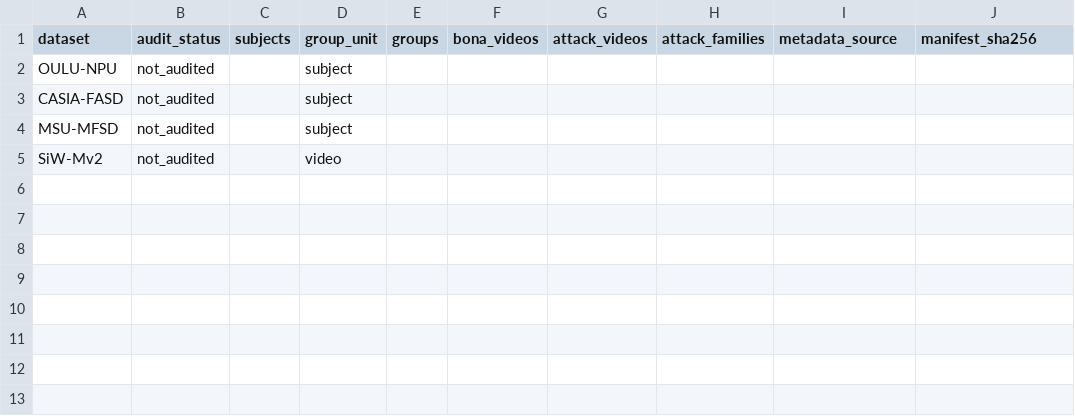
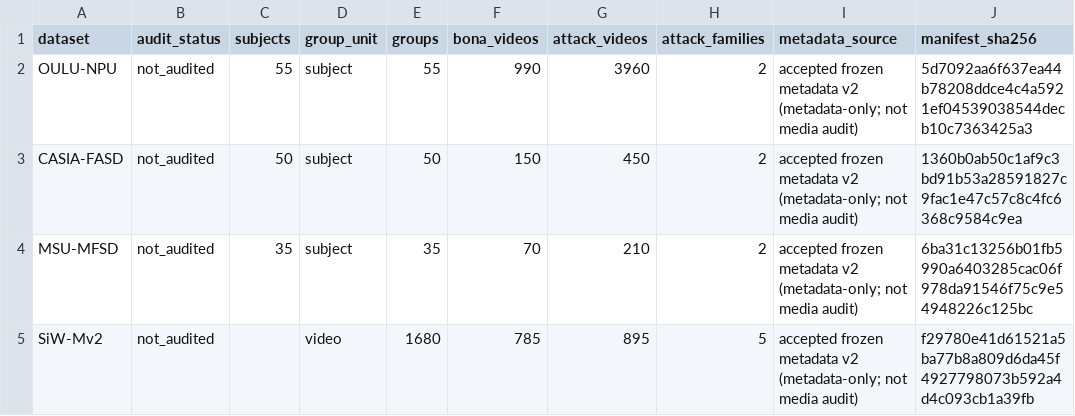
Before and after one commit to lathevinh/fas, a CSV file: manifests/dataset_summary.csv, drawn as a sheet.

Commit message:
feat: bridge frozen metadata without audit readiness

```diff
--- a/manifests/dataset_summary.csv
+++ b/manifests/dataset_summary.csv
@@ -1,5 +1,5 @@
 dataset,audit_status,subjects,group_unit,groups,bona_videos,attack_videos,attack_families,metadata_source,manifest_sha256
-OULU-NPU,not_audited,,subject,,,,,,
-CASIA-FASD,not_audited,,subject,,,,,,
-MSU-MFSD,not_audited,,subject,,,,,,
-SiW-Mv2,not_audited,,video,,,,,,
+OULU-NPU,not_audited,55,subject,55,990,3960,2,accepted frozen metadata v2 (metadata-only; not media audit),5d7092aa6f637ea44b78208ddce4c4a5921ef04539038544decb10c7363425a3
+CASIA-FASD,not_audited,50,subject,50,150,450,2,accepted frozen metadata v2 (metadata-only; not media audit),1360b0ab50c1af9c3bd91b53a28591827c9fac1e47c57c8c4fc6368c9584c9ea
+MSU-MFSD,not_audited,35,subject,35,70,210,2,accepted frozen metadata v2 (metadata-only; not media audit),6ba31c13256b01fb5990a6403285cac06f978da91546f75c9e54948226c125bc
+SiW-Mv2,not_audited,,video,1680,785,895,5,accepted frozen metadata v2 (metadata-only; not media audit),f29780e41d61521a5ba77b8a809d6da45f4927798073b592a4d4c093cb1a39fb
```
Also changed, not shown: manifests/split_summary.csv, 6 other files.
